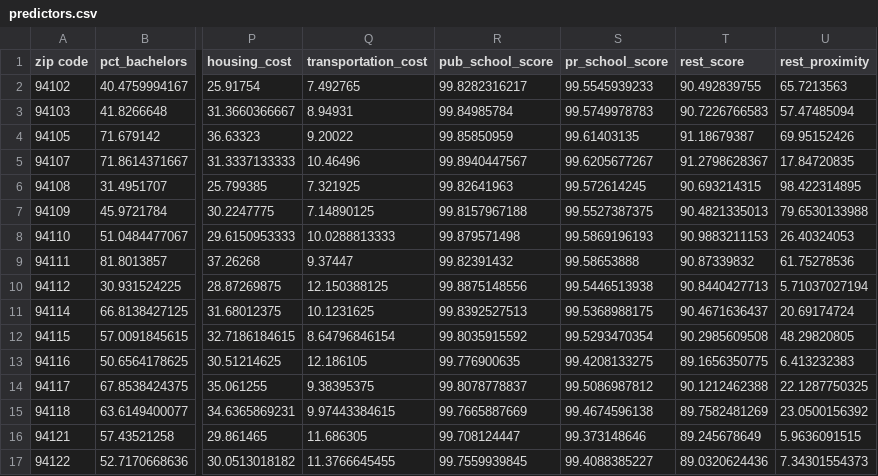
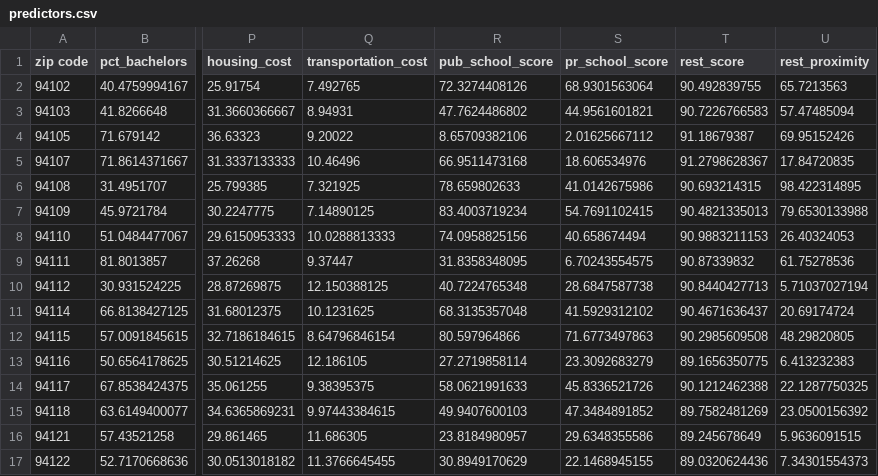
Before and after one commit to bayeshack2016/quant-hack, a CSV file: analysis_data/predictors.csv, drawn as a sheet; only a part is shown, gaps mark what is left out; the diff covers the shown part only; the diff names each change by its address in the sheet, - before the commit and + after, or states it on an @@ line.

```diff
--- a/analysis_data/predictors.csv
+++ b/analysis_data/predictors.csv
-R2 (pub_school_score): 99.8282316217
+R2 (pub_school_score): 72.3274408126
-S2 (pr_school_score): 99.5545939233
+S2 (pr_school_score): 68.9301563064
-R3 (pub_school_score): 99.84985784
+R3 (pub_school_score): 47.7624486802
-S3 (pr_school_score): 99.5749978783
+S3 (pr_school_score): 44.9561601821
-R4 (pub_school_score): 99.85850959
+R4 (pub_school_score): 8.65709382106
-S4 (pr_school_score): 99.61403135
+S4 (pr_school_score): 2.01625667112
-R5 (pub_school_score): 99.8940447567
+R5 (pub_school_score): 66.9511473168
-S5 (pr_school_score): 99.6205677267
+S5 (pr_school_score): 18.606534976
-R6 (pub_school_score): 99.82641963
+R6 (pub_school_score): 78.659802633
-S6 (pr_school_score): 99.572614245
+S6 (pr_school_score): 41.0142675986
-R7 (pub_school_score): 99.8157967188
+R7 (pub_school_score): 83.4003719234
-S7 (pr_school_score): 99.5527387375
+S7 (pr_school_score): 54.7691102415
-R8 (pub_school_score): 99.879571498
+R8 (pub_school_score): 74.0958825156
-S8 (pr_school_score): 99.5869196193
+S8 (pr_school_score): 40.658674494
-R9 (pub_school_score): 99.82391432
+R9 (pub_school_score): 31.8358348095
-S9 (pr_school_score): 99.58653888
+S9 (pr_school_score): 6.70243554575
-R10 (pub_school_score): 99.8875148556
+R10 (pub_school_score): 40.7224765348
-S10 (pr_school_score): 99.5446513938
+S10 (pr_school_score): 28.6847587738
-R11 (pub_school_score): 99.8392527513
+R11 (pub_school_score): 68.3135357048
-S11 (pr_school_score): 99.5368988175
+S11 (pr_school_score): 41.5929312102
-R12 (pub_school_score): 99.8035915592
+R12 (pub_school_score): 80.597964866
-S12 (pr_school_score): 99.5293470354
+S12 (pr_school_score): 71.6773497863
-R13 (pub_school_score): 99.776900635
+R13 (pub_school_score): 27.2719858114
-S13 (pr_school_score): 99.4208133275
+S13 (pr_school_score): 23.3092683279
-R14 (pub_school_score): 99.8078778837
+R14 (pub_school_score): 58.0621991633
-S14 (pr_school_score): 99.5086987812
+S14 (pr_school_score): 45.8336521726
-R15 (pub_school_score): 99.7665887669
+R15 (pub_school_score): 49.9407600103
-S15 (pr_school_score): 99.4674596138
+S15 (pr_school_score): 47.3484891852
-R16 (pub_school_score): 99.708124447
+R16 (pub_school_score): 23.8184980957
-S16 (pr_school_score): 99.373148646
+S16 (pr_school_score): 29.6348355586
-R17 (pub_school_score): 99.7559939845
+R17 (pub_school_score): 30.8949170629
-S17 (pr_school_score): 99.4088385227
+S17 (pr_school_score): 22.1468945155
```
Also changed, not shown: 26 edited cells elsewhere in this file, analysis_data/merged_data.csv, analysis_data/other_race_corrected_merged_data.csv, 1 other file.
